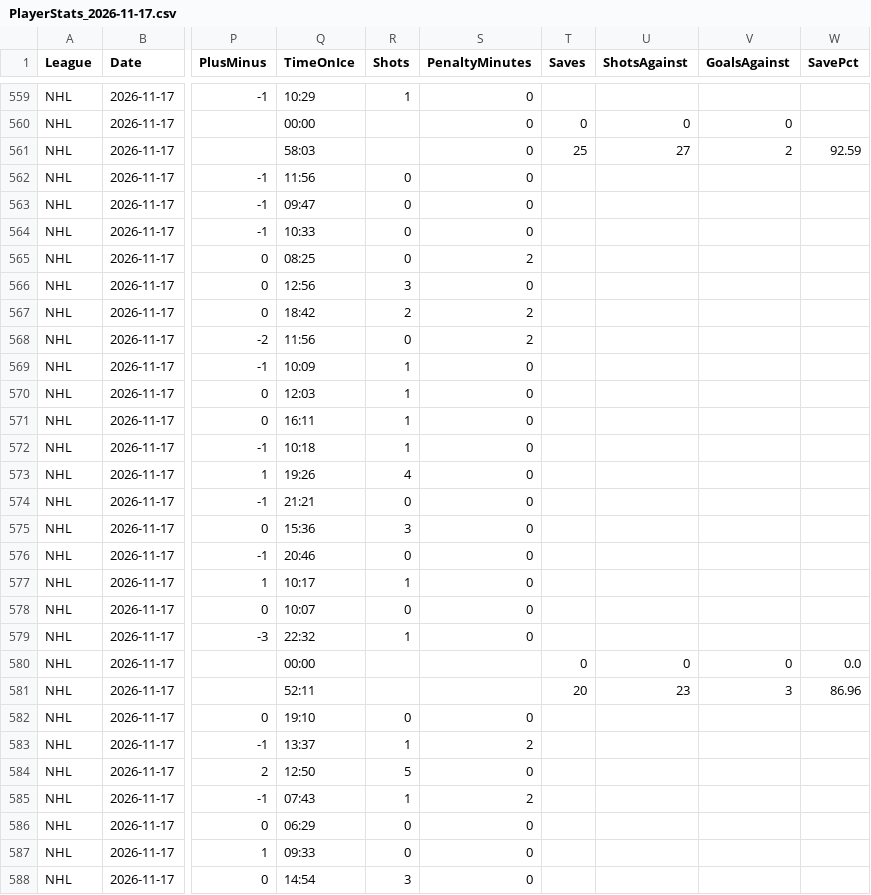
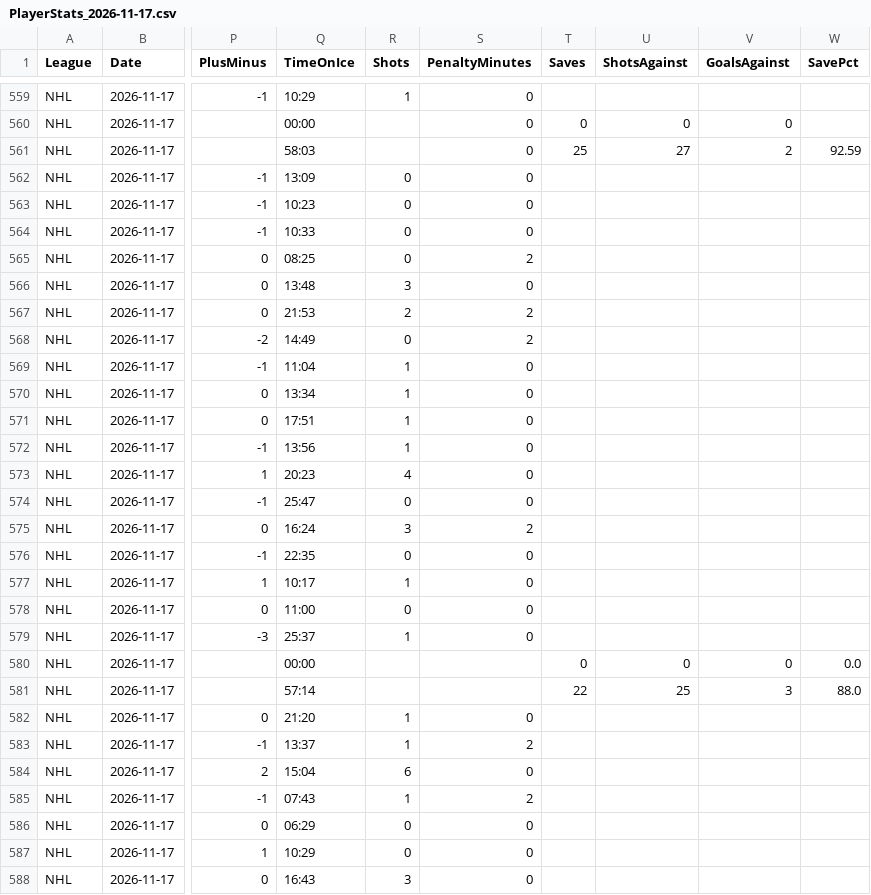
Before and after one commit to skaterbosse/hockey, a CSV file: statsByDate/data/playerstats/PlayerStats_2026-11-17.csv, drawn as a sheet; only a part is shown, gaps mark what is left out; the diff covers the shown part only; the diff names each change by its address in the sheet, - before the commit and + after, or states it on an @@ line.

```diff
--- a/statsByDate/data/playerstats/PlayerStats_2026-11-17.csv
+++ b/statsByDate/data/playerstats/PlayerStats_2026-11-17.csv
-Q562 (TimeOnIce): 11:56
+Q562 (TimeOnIce): 13:09
-Q563 (TimeOnIce): 09:47
+Q563 (TimeOnIce): 10:23
-Q566 (TimeOnIce): 12:56
+Q566 (TimeOnIce): 13:48
-Q567 (TimeOnIce): 18:42
+Q567 (TimeOnIce): 21:53
-Q568 (TimeOnIce): 11:56
+Q568 (TimeOnIce): 14:49
-Q569 (TimeOnIce): 10:09
+Q569 (TimeOnIce): 11:04
-Q570 (TimeOnIce): 12:03
+Q570 (TimeOnIce): 13:34
-Q571 (TimeOnIce): 16:11
+Q571 (TimeOnIce): 17:51
-Q572 (TimeOnIce): 10:18
+Q572 (TimeOnIce): 13:56
-Q573 (TimeOnIce): 19:26
+Q573 (TimeOnIce): 20:23
-Q574 (TimeOnIce): 21:21
+Q574 (TimeOnIce): 25:47
-Q575 (TimeOnIce): 15:36
+Q575 (TimeOnIce): 16:24
-S575 (PenaltyMinutes): 0
+S575 (PenaltyMinutes): 2
-Q576 (TimeOnIce): 20:46
+Q576 (TimeOnIce): 22:35
-Q578 (TimeOnIce): 10:07
+Q578 (TimeOnIce): 11:00
-Q579 (TimeOnIce): 22:32
+Q579 (TimeOnIce): 25:37
-Q581 (TimeOnIce): 52:11
+Q581 (TimeOnIce): 57:14
-T581 (Saves): 20
+T581 (Saves): 22
-U581 (ShotsAgainst): 23
+U581 (ShotsAgainst): 25
-W581 (SavePct): 86.96
+W581 (SavePct): 88.0
-Q582 (TimeOnIce): 19:10
+Q582 (TimeOnIce): 21:20
-R582 (Shots): 0
+R582 (Shots): 1
-Q584 (TimeOnIce): 12:50
+Q584 (TimeOnIce): 15:04
-R584 (Shots): 5
+R584 (Shots): 6
-Q587 (TimeOnIce): 09:33
+Q587 (TimeOnIce): 10:29
-Q588 (TimeOnIce): 14:54
+Q588 (TimeOnIce): 16:43
```
Also changed, not shown: 70 edited cells elsewhere in this file, statsByDate/data/games/Games_2026-11-17.csv, statsByDate/data/playerstats/Goals_2026-11-17.csv, 7 other files.
